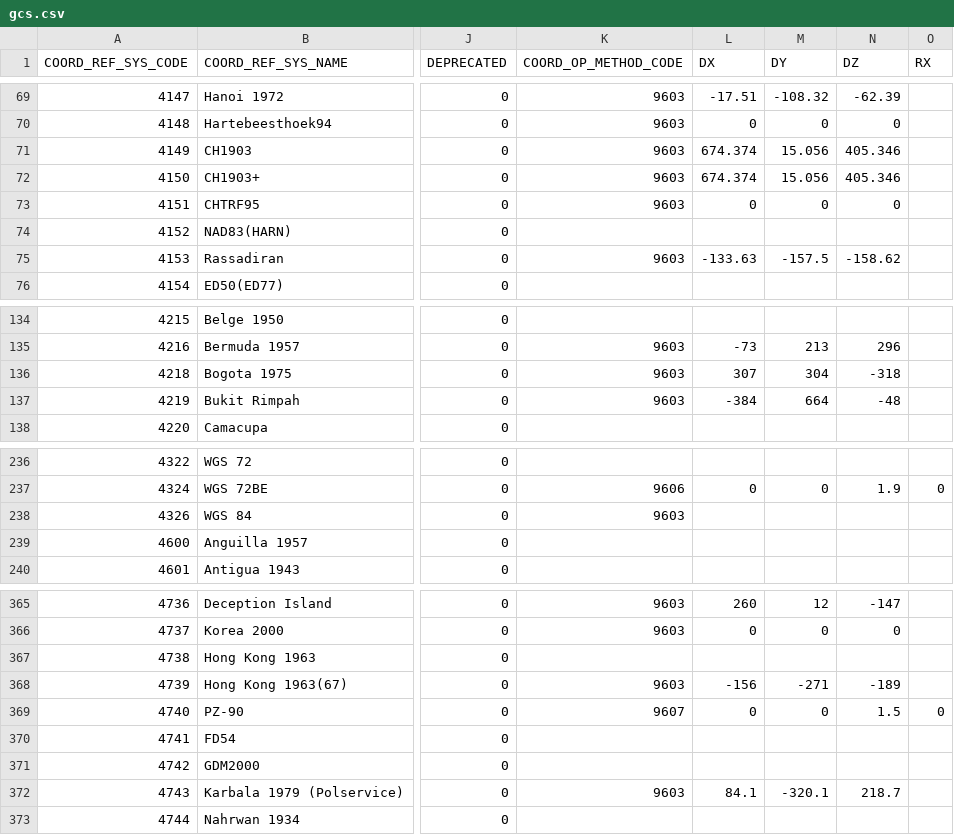
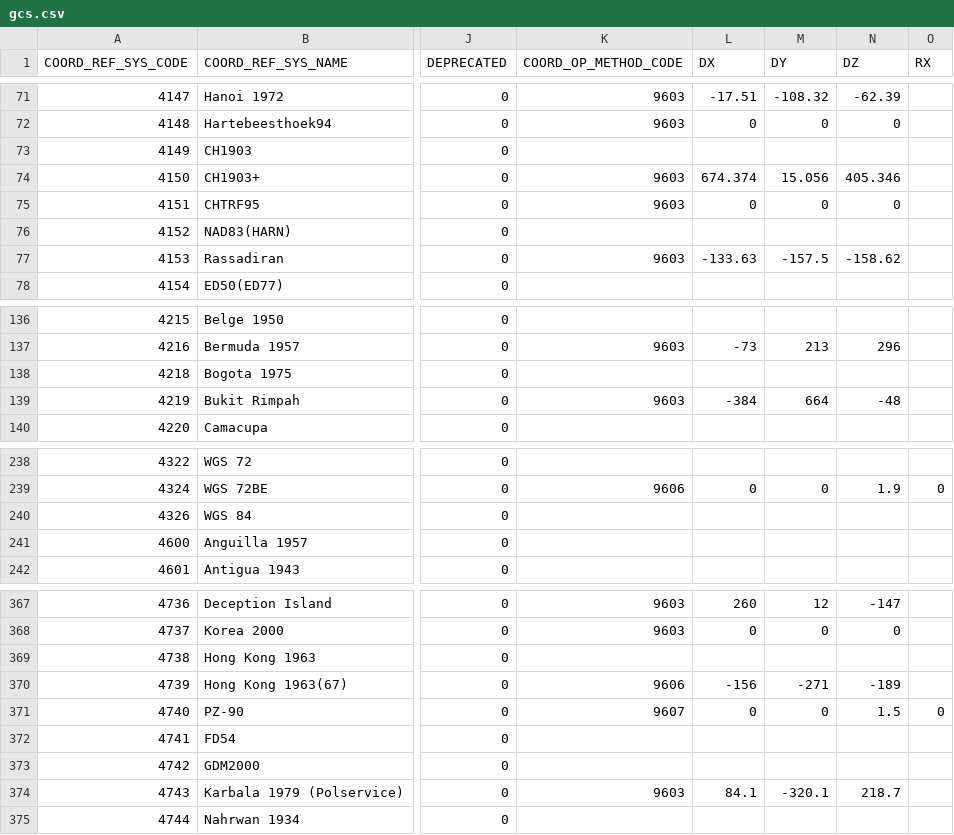
Before and after one commit to rgdal-dev/rgdal, a CSV file: trunk/inst/gdal/gcs.csv, drawn as a sheet; only a part is shown, gaps mark what is left out; addresses are those after the commit; the diff covers the shown part only; the diff names each change by its address in the sheet, - before the commit and + after, or states it on an @@ line.

```diff
--- a/trunk/inst/gdal/gcs.csv
+++ b/trunk/inst/gdal/gcs.csv
-K73 (COORD_OP_METHOD_CODE): 9603
+K73 (COORD_OP_METHOD_CODE): (empty)
-L73 (DX): 674.374
+L73 (DX): (empty)
-M73 (DY): 15.056
+M73 (DY): (empty)
-N73 (DZ): 405.346
+N73 (DZ): (empty)
-K138 (COORD_OP_METHOD_CODE): 9603
+K138 (COORD_OP_METHOD_CODE): (empty)
-L138 (DX): 307
+L138 (DX): (empty)
-M138 (DY): 304
+M138 (DY): (empty)
-N138 (DZ): -318
+N138 (DZ): (empty)
-K240 (COORD_OP_METHOD_CODE): 9603
+K240 (COORD_OP_METHOD_CODE): (empty)
-K370 (COORD_OP_METHOD_CODE): 9603
+K370 (COORD_OP_METHOD_CODE): 9606
```
Also changed, not shown: 6 added rows and 25 edited cells elsewhere in this file, trunk/inst/gdal/ellipsoid.csv, trunk/inst/gdal/gdal_datum.csv, 36 other files.
